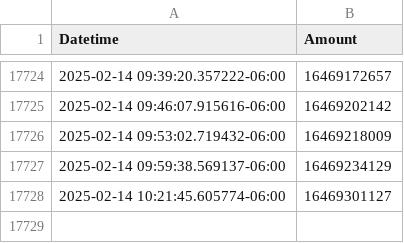
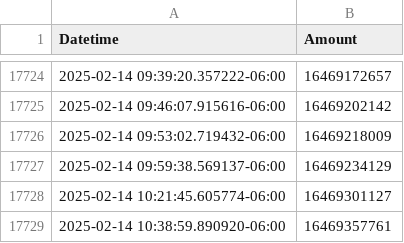
Before and after one commit to ColinODwanny/Act_Blue_Tracker, a CSV file: ActBlue.csv, drawn as a sheet; only a part is shown, gaps mark what is left out; the diff names each change by its address in the sheet, - before the commit and + after, or states it on an @@ line.

```diff
--- a/ActBlue.csv
+++ b/ActBlue.csv
+row 17729: 2025-02-14 10:38:59.890920-06:00 | 16469357761
```
